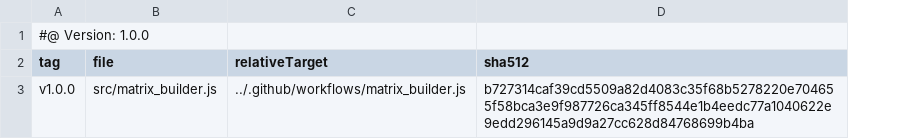
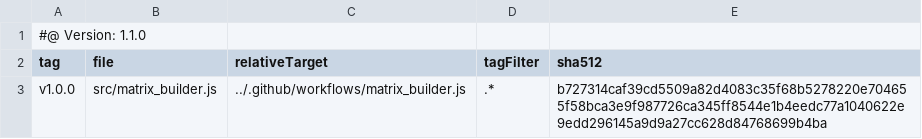
Before and after one commit to tegonal/scala-commons, a TSV file: .gt/remotes/random-matrix/pulled.tsv, drawn as a sheet; the diff names each change by its address in the sheet, - before the commit and + after, or states it on an @@ line.

Commit message:
update files of remote random-matrix to version v1.0.0 via gt

```diff
--- a/.gt/remotes/random-matrix/pulled.tsv
+++ b/.gt/remotes/random-matrix/pulled.tsv
+column D (tagFilter), row 3: .*
-A1 (tag): #@ Version: 1.0.0
+A1 (tag): #@ Version: 1.1.0
```
